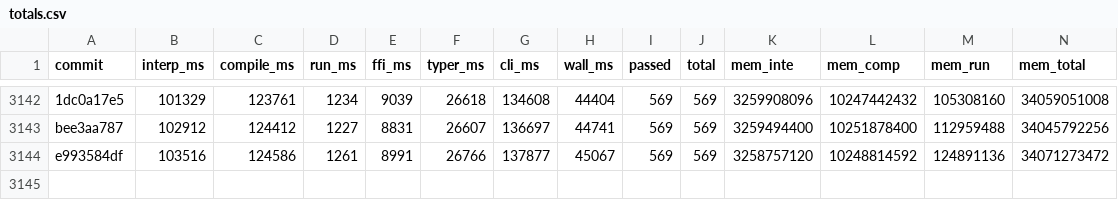
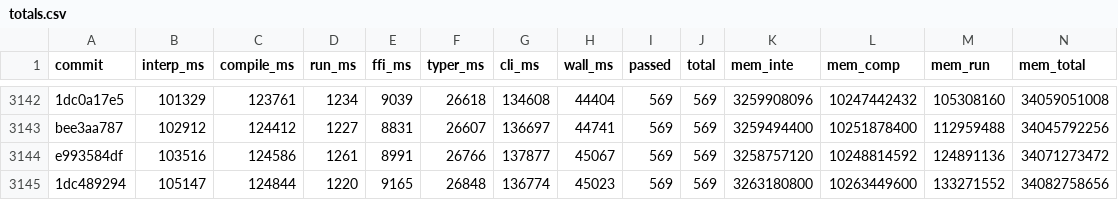
Before and after one commit to jtimon/til, a CSV file: doc/totals.csv, drawn as a sheet; only a part is shown, gaps mark what is left out; rows hold the shown columns only; the diff names each change by its address in the sheet, - before the commit and + after, or states it on an @@ line.

```diff
--- a/doc/totals.csv
+++ b/doc/totals.csv
+row 3145: 1dc489294 | 105147 | 124844 | 1220 | 9165 | 26848 | 136774 | 45023 | 569 | 569 | 3263180800 | 10263449600 | 133271552 | 34082758656
```
Also changed, not shown: 11 other files.
